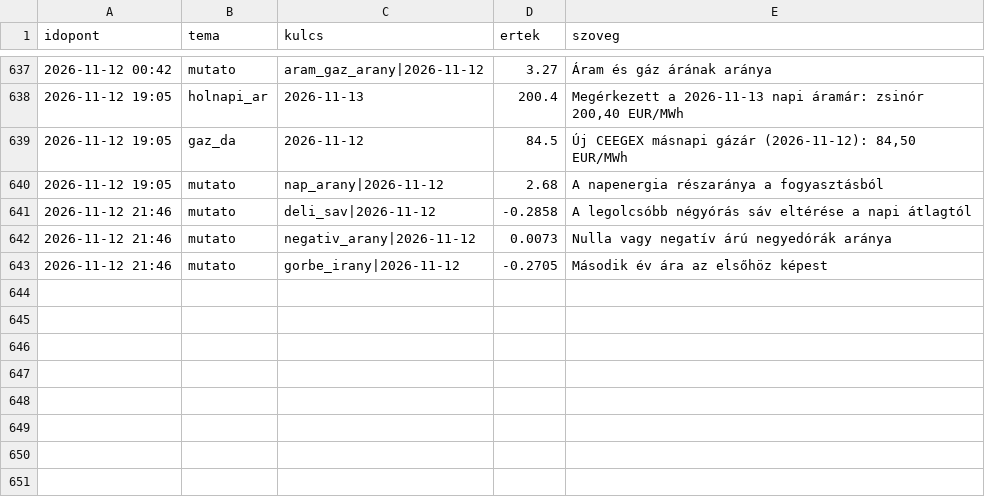
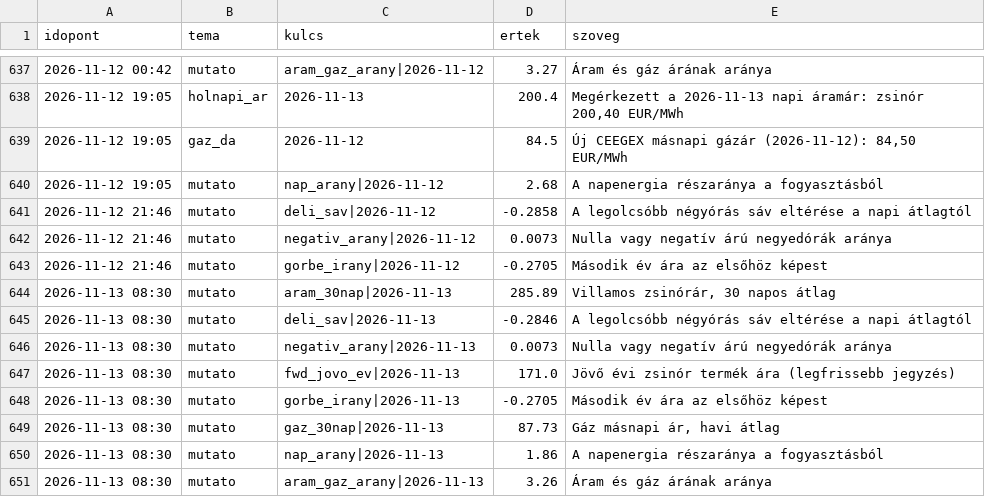
Before and after one commit to lostenergy/energiaar-figyelo, a CSV file: data/megfigyelesek.csv, drawn as a sheet; only a part is shown, gaps mark what is left out; the diff names each change by its address in the sheet, - before the commit and + after, or states it on an @@ line.

Commit message:
Adatfrissítés 2026-11-13 08:30

```diff
--- a/data/megfigyelesek.csv
+++ b/data/megfigyelesek.csv
+row 644: 2026-11-13 08:30 | mutato | aram_30nap|2026-11-13 | 285.89 | Villamos zsinórár, 30 napos átlag
+row 645: 2026-11-13 08:30 | mutato | deli_sav|2026-11-13 | -0.2846 | A legolcsóbb négyórás sáv eltérése a napi átlagtól
+row 646: 2026-11-13 08:30 | mutato | negativ_arany|2026-11-13 | 0.0073 | Nulla vagy negatív árú negyedórák aránya
+row 647: 2026-11-13 08:30 | mutato | fwd_jovo_ev|2026-11-13 | 171.0 | Jövő évi zsinór termék ára (legfrissebb jegyzés)
+row 648: 2026-11-13 08:30 | mutato | gorbe_irany|2026-11-13 | -0.2705 | Második év ára az elsőhöz képest
+row 649: 2026-11-13 08:30 | mutato | gaz_30nap|2026-11-13 | 87.73 | Gáz másnapi ár, havi átlag
+row 650: 2026-11-13 08:30 | mutato | nap_arany|2026-11-13 | 1.86 | A napenergia részaránya a fogyasztásból
+row 651: 2026-11-13 08:30 | mutato | aram_gaz_arany|2026-11-13 | 3.26 | Áram és gáz árának aránya
```
